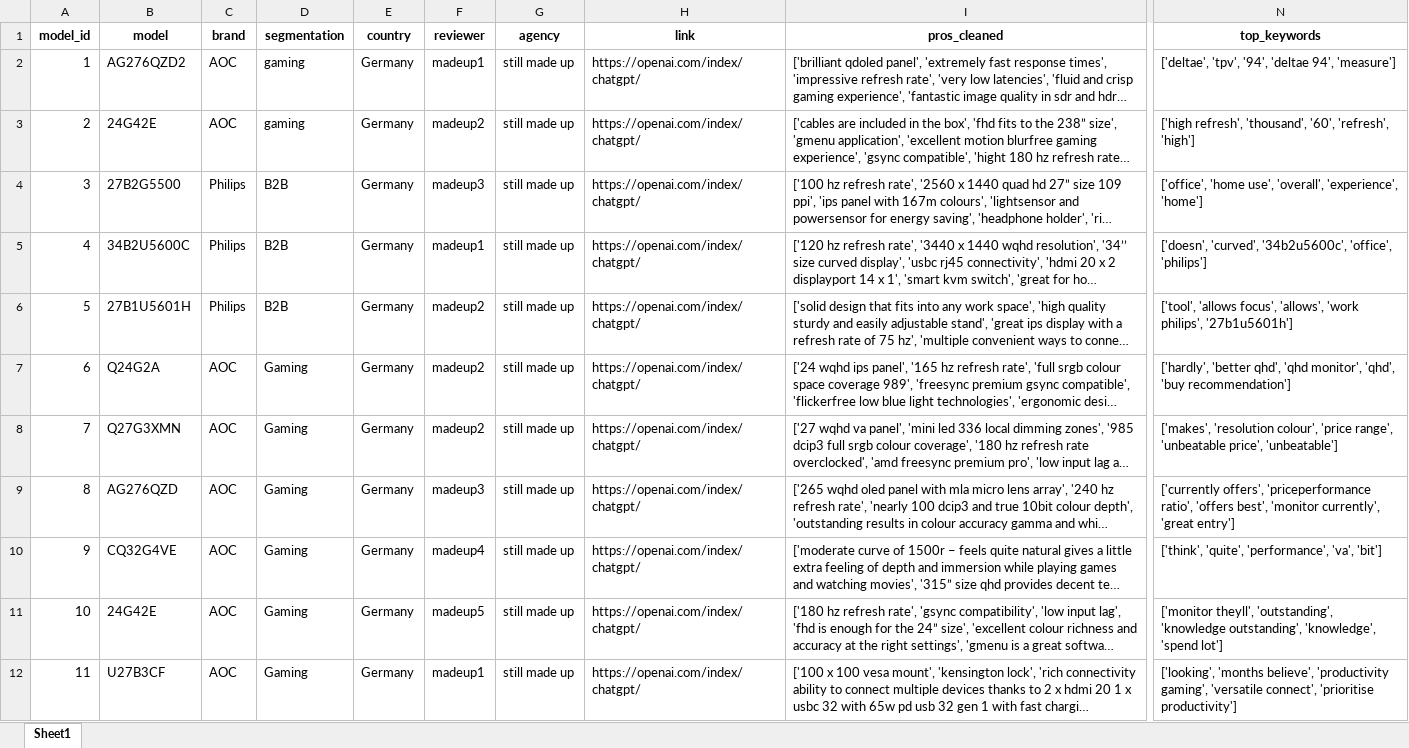
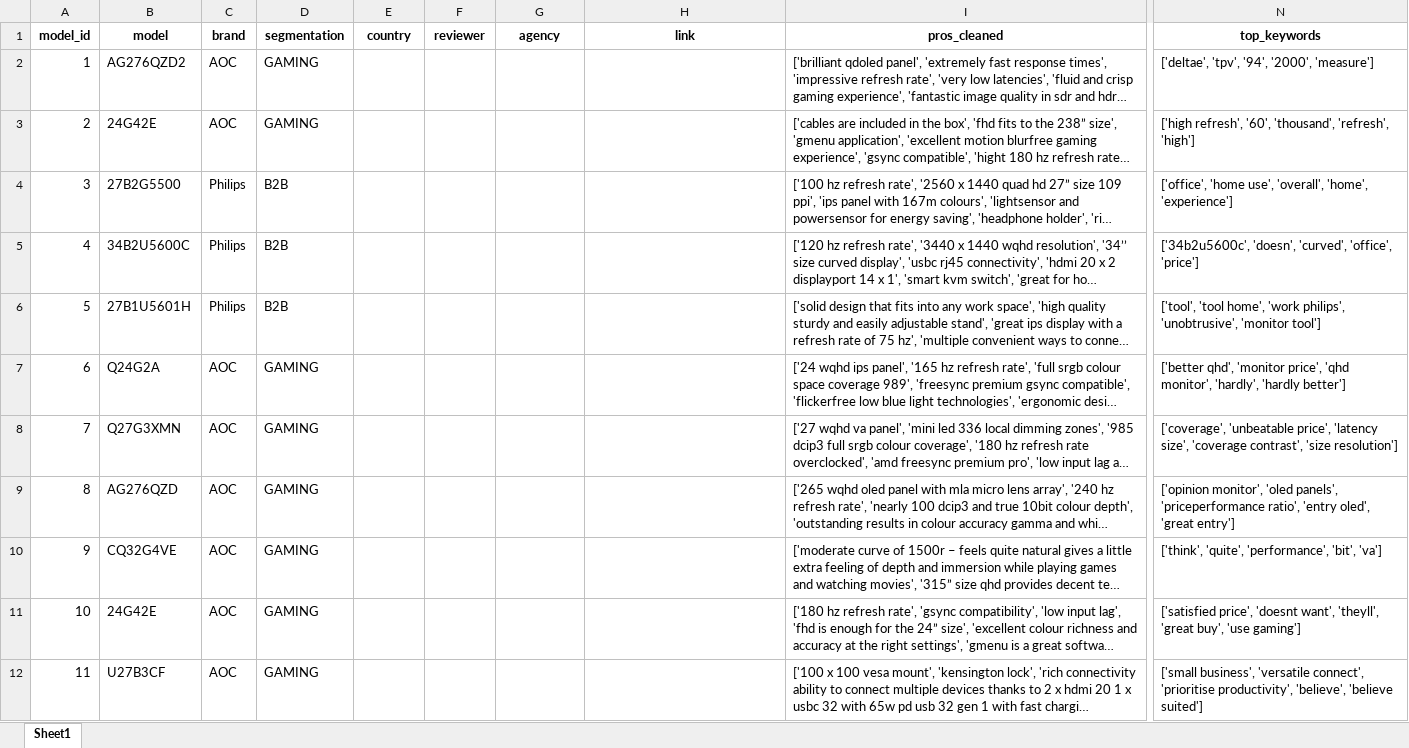
Before and after one commit to Jodieadver/monitor_review, an Excel workbook: processed_reviews.xlsx, sheet Sheet1, drawn as a sheet; only a part is shown, gaps mark what is left out; long unchanged cells end in …; values as stored, in another font and other column widths than the file's, no borders; the diff covers the shown part only; the diff names each change by its address in the sheet, - before the commit and + after, or states it on an @@ line.

```diff
--- a/processed_reviews.xlsx (sheet Sheet1)
+++ b/processed_reviews.xlsx (sheet Sheet1)
-D2:D3 (segmentation): gaming
+D2:D3 (segmentation): GAMING
-E2:E12 (country): Germany
+E2:E12 (country): (empty)
-F2 (reviewer): madeup1
+F2 (reviewer): (empty)
-G2:G12 (agency): still made up
+G2:G12 (agency): (empty)
-H2:H12 (link): https://openai.com/index/chatgpt/
+H2:H12 (link): (empty)
-N2 (top_keywords): ['deltae', 'tpv', '94', 'deltae 94', 'measure']
+N2 (top_keywords): ['deltae', 'tpv', '94', '2000', 'measure']
-F3 (reviewer): madeup2
+F3 (reviewer): (empty)
-N3 (top_keywords): ['high refresh', 'thousand', '60', 'refresh', 'high']
+N3 (top_keywords): ['high refresh', '60', 'thousand', 'refresh', 'high']
-F4 (reviewer): madeup3
+F4 (reviewer): (empty)
-N4 (top_keywords): …use', 'overall', 'experience', 'home']
+N4 (top_keywords): …use', 'overall', 'home', 'experience']
-F5 (reviewer): madeup1
+F5 (reviewer): (empty)
-N5 (top_keywords): ['doesn', 'curved', '34b2u5600c', 'office', 'philips']
+N5 (top_keywords): ['34b2u5600c', 'doesn', 'curved', 'office', 'price']
-F6:F8 (reviewer): madeup2
+F6:F8 (reviewer): (empty)
-N6 (top_keywords): ['tool', 'allows focus', 'allows', 'work philips', '27b1u5601h']
+N6 (top_keywords): ['tool', 'tool home', 'work philips', 'unobtrusive', 'monitor tool']
-D7:D12 (segmentation): Gaming
+D7:D12 (segmentation): GAMING
-N7 (top_keywords): ['hardly', 'better qhd', 'qhd monitor', 'qhd', 'buy recommendation']
+N7 (top_keywords): ['better qhd', 'monitor price', 'qhd monitor', 'hardly', 'hardly better']
-N8 (top_keywords): ['makes', 'resolution colour', 'price range', 'unbeatable price', 'unbeatable']
+N8 (top_keywords): ['coverage', 'unbeatable price', 'latency size', 'coverage contrast', 'size resolution']
-F9 (reviewer): madeup3
+F9 (reviewer): (empty)
-N9 (top_keywords): ['currently offers', 'priceperformance ratio', 'offers best', 'monitor currently', 'great entry']
+N9 (top_keywords): ['opinion monitor', 'oled panels', 'priceperformance ratio', 'entry oled', 'great entry']
-F10 (reviewer): madeup4
+F10 (reviewer): (empty)
-N10 (top_keywords): …'quite', 'performance', 'va', 'bit']
+N10 (top_keywords): …'quite', 'performance', 'bit', 'va']
-F11 (reviewer): madeup5
+F11 (reviewer): (empty)
-N11 (top_keywords): ['monitor theyll', 'outstanding', 'knowledge outstanding', 'knowledge', 'spend lot']
+N11 (top_keywords): ['satisfied price', 'doesnt want', 'theyll', 'great buy', 'use gaming']
-F12 (reviewer): madeup1
+F12 (reviewer): (empty)
-N12 (top_keywords): ['looking', 'months believe', 'productivity gaming', 'versatile connect', 'prioritise productivity']
+N12 (top_keywords): ['small business', 'versatile connect', 'prioritise productivity', 'believe', 'believe suited']
```
Also changed, not shown: 33 added rows, 49 edited cells and row numbers in column A elsewhere in this sheet, review_data_full.xlsx, 1 other file.
